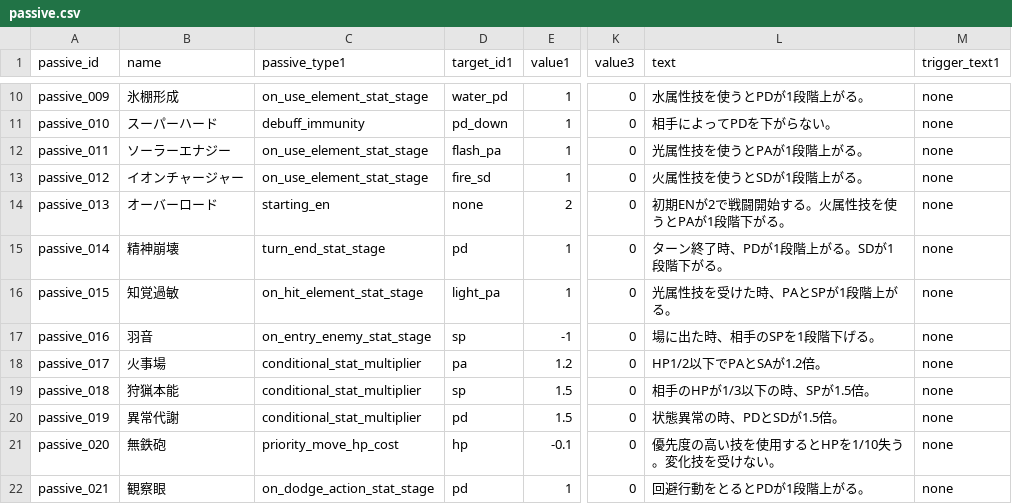
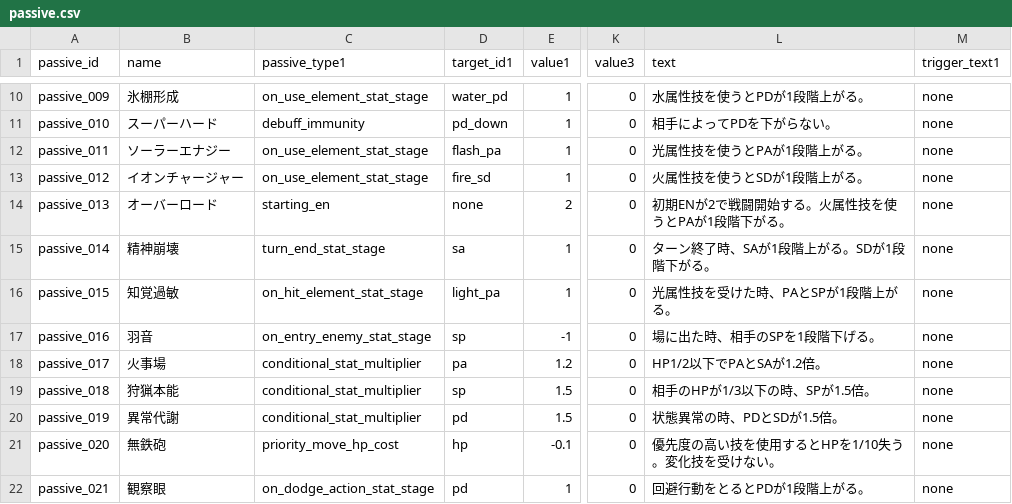
Before and after one commit to b16e17f18/GENE-ORDER, a CSV file: data/passive.csv, drawn as a sheet; only a part is shown, gaps mark what is left out; the diff names each change by its address in the sheet, - before the commit and + after, or states it on an @@ line.

Commit message:
Adjust Psycho Down passive: raise special attack instead of physical defense

```diff
--- a/data/passive.csv
+++ b/data/passive.csv
-D15 (target_id1): pd
+D15 (target_id1): sa
-L15 (text): ターン終了時、PDが1段階上がる。SDが1段階下がる。
+L15 (text): ターン終了時、SAが1段階上がる。SDが1段階下がる。
```
